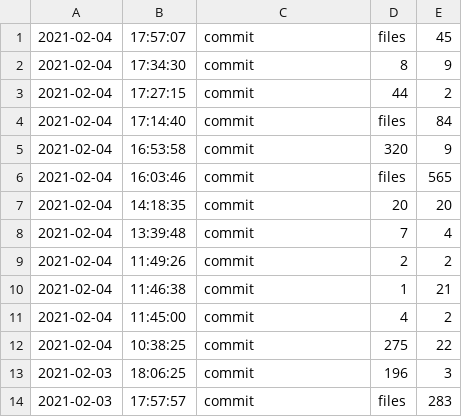
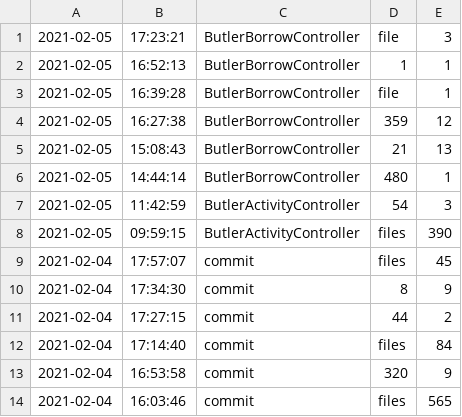
Before and after one commit to yyffkk/RCGYJAVA, a CSV file: commit.csv, drawn as a sheet; only a part is shown; the shorter side is filled out with more unchanged rows.

Commit message:
ButlerBorrowController 2021.2.5 pm

```diff
--- a/commit.csv
+++ b/commit.csv
@@ -1 +1,9 @@
+2021-02-05,17:23:21,ButlerBorrowController,file,3
+2021-02-05,16:52:13,ButlerBorrowController,1,1
+2021-02-05,16:39:28,ButlerBorrowController,file,1
+2021-02-05,16:27:38,ButlerBorrowController,359,12
+2021-02-05,15:08:43,ButlerBorrowController,21,13
+2021-02-05,14:44:14,ButlerBorrowController,480,1
+2021-02-05,11:42:59,ButlerActivityController,54,3
+2021-02-05,09:59:15,ButlerActivityController,files,390
 2021-02-04,17:57:07,commit,files,45
```
Also changed, not shown: 1 other file.
